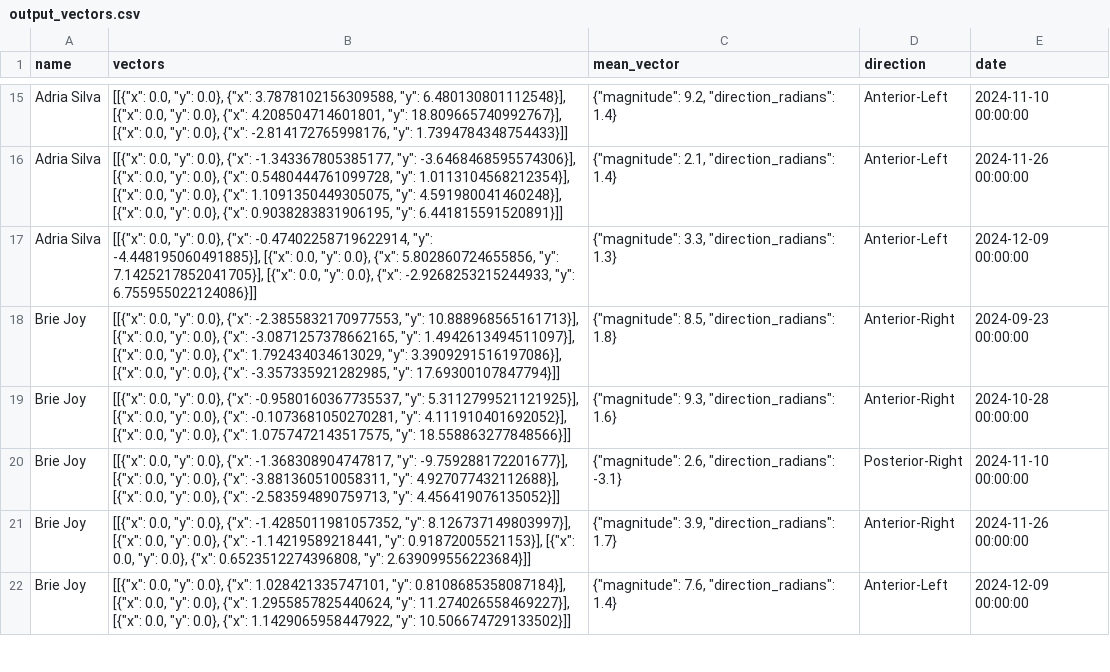
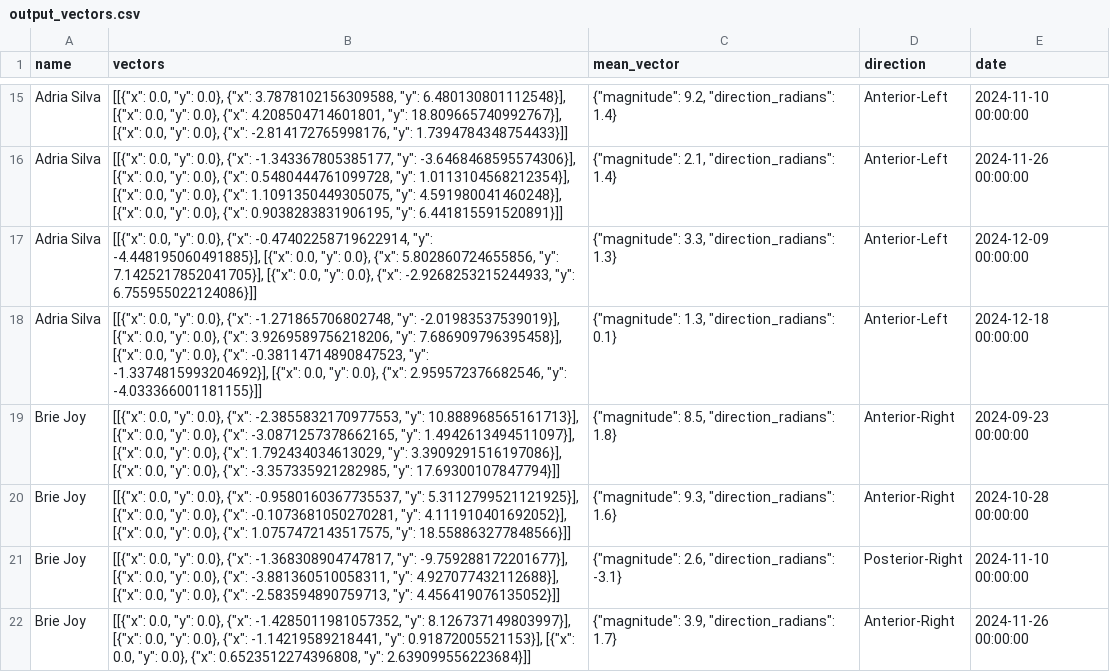
Before and after one commit to vicossich/cmj-displacement, a CSV file: output_vectors.csv, drawn as a sheet; only a part is shown, gaps mark what is left out; the shorter side is filled out with more unchanged rows; the diff covers the shown part only; the diff names each change by its address in the sheet, - before the commit and + after, or states it on an @@ line.

Commit message:
more data

```diff
--- a/output_vectors.csv
+++ b/output_vectors.csv
+row 18: Adria Silva | [[{"x": 0.0, "y": 0.0}, {"x": -1.271865706802748, "y": -2.01983537539019}], [{"x": 0.0, "y": 0.0}, {"x": 3.9269589756218206, "y": 7.686909796395458}], [{"x": 0.0, "y": 0.0}, {"x": -0.38114714890847523, "y": -1.3374815993204692}], [{"x": 0.0, "y": 0.0}, {"x": 2.959572376682546, "y": -4.033366001181155}]] | {"magnitude": 1.3, "direction_radians": 0.1} | Anterior-Left | 2024-12-18 00:00:00
```
Also changed, not shown: 11 added rows elsewhere in this file.
